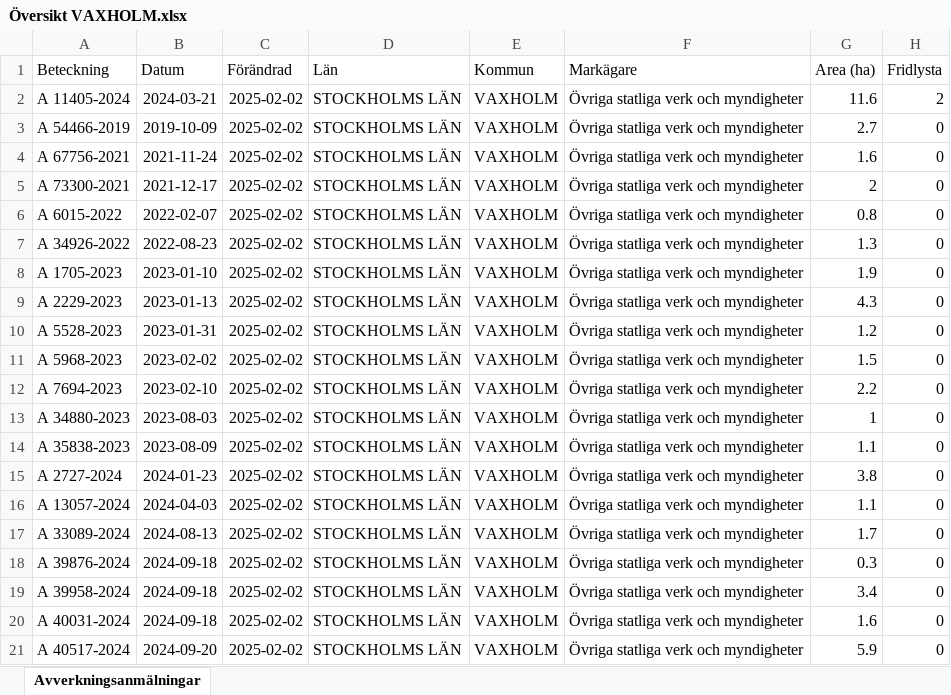
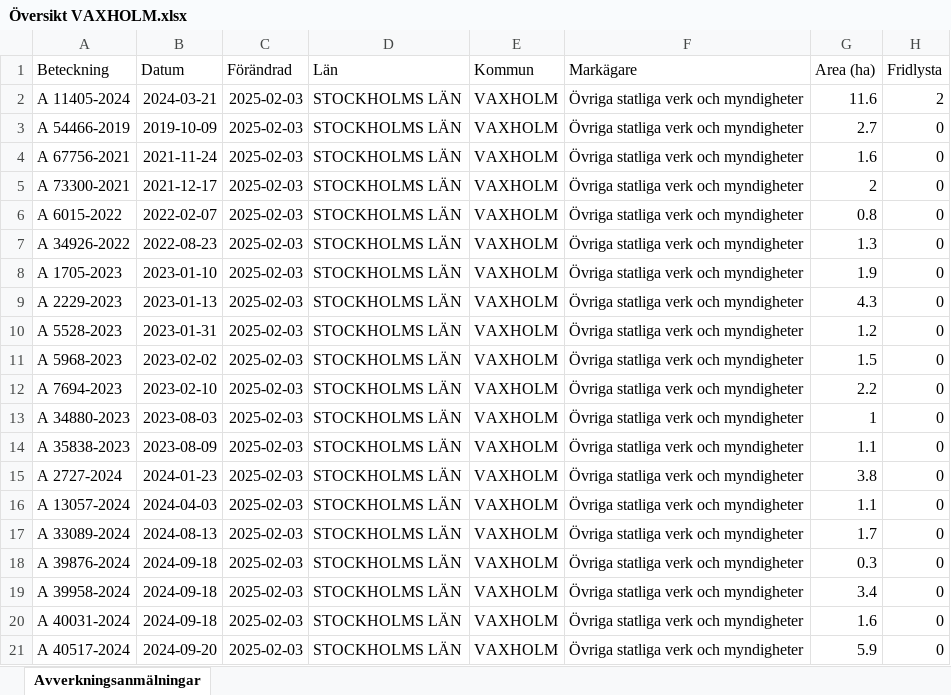
Before and after one commit to klasma/Logging_0187, an Excel workbook: Översikt VAXHOLM.xlsx, sheet Avverkningsanmälningar, drawn as a sheet; only a part is shown; values as stored, in another font and other column widths than the file's, no borders; the diff names each change by its address in the sheet, - before the commit and + after, or states it on an @@ line.

```diff
--- a/Översikt VAXHOLM.xlsx (sheet Avverkningsanmälningar)
+++ b/Översikt VAXHOLM.xlsx (sheet Avverkningsanmälningar)
-C2:C21 (Förändrad): 2025-02-02
+C2:C21 (Förändrad): 2025-02-03
```
Also changed, not shown: artfynd/A 11405-2024 artfynd.xlsx, 5 other files.
